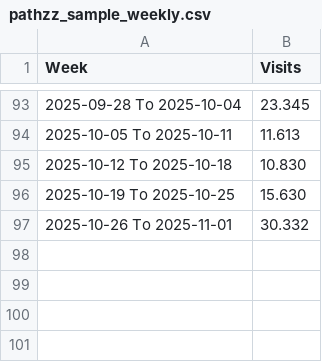
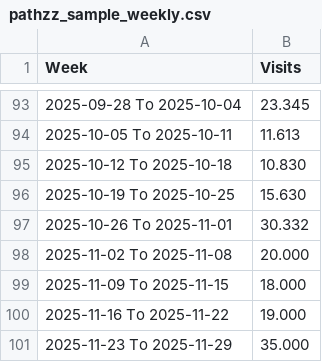
Before and after one commit to pfm-mvp/retail-suite-tool, a CSV file: data/pathzz_sample_weekly.csv, drawn as a sheet; only a part is shown, gaps mark what is left out; the diff names each change by its address in the sheet, - before the commit and + after, or states it on an @@ line.

Commit message:
Update pathzz_sample_weekly.csv

```diff
--- a/data/pathzz_sample_weekly.csv
+++ b/data/pathzz_sample_weekly.csv
+row 98: 2025-11-02 To 2025-11-08 | 20.000
+row 99: 2025-11-09 To 2025-11-15 | 18.000
+row 100: 2025-11-16 To 2025-11-22 | 19.000
+row 101: 2025-11-23 To 2025-11-29 | 35.000
```
